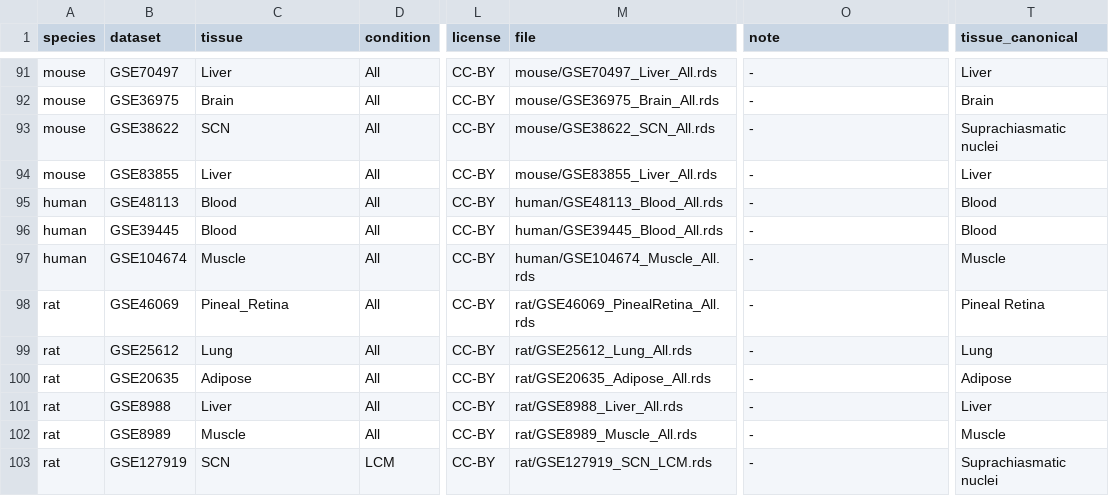
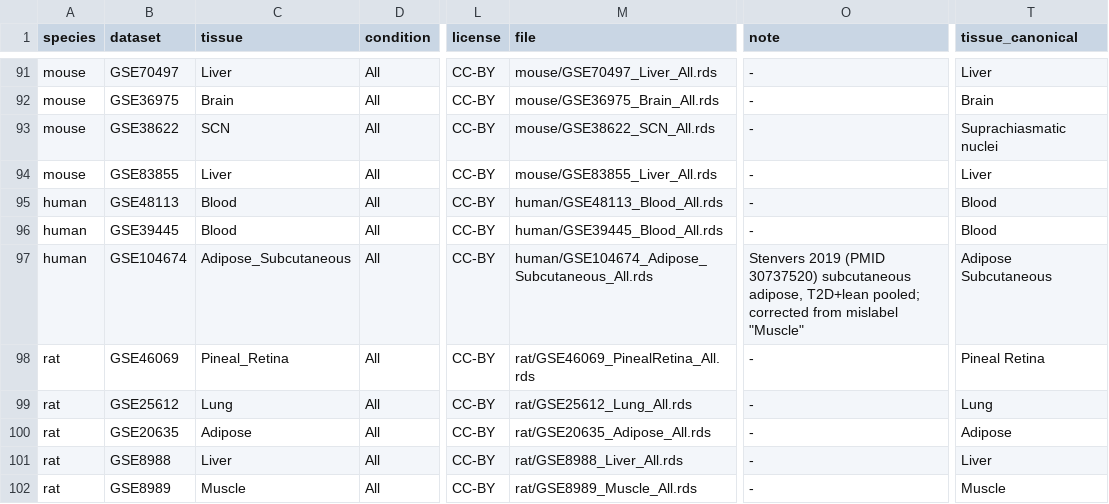
Before and after one commit to quythien/SCP, a CSV file: inst/extdata/pilots/manifest.csv, drawn as a sheet; only a part is shown, gaps mark what is left out; the shorter side is filled out with more unchanged rows; the diff names each change by its address in the sheet, - before the commit and + after, or states it on an @@ line.

Commit message:
Fix mislabel: GSE104674 is subcutaneous adipose, not muscle (Stenvers 2019, PMID 30737520)
Renamed pilot file + updated manifest tissue/tissue_canonical/file + regenerated
summary. Verified via GEO. Note: we now have no human skeletal-muscle pilot.

```diff
--- a/inst/extdata/pilots/manifest.csv
+++ b/inst/extdata/pilots/manifest.csv
-C97 (tissue): Muscle
+C97 (tissue): Adipose_Subcutaneous
-M97 (file): human/GSE104674_Muscle_All.rds
+M97 (file): human/GSE104674_Adipose_Subcutaneous_All.rds
-O97 (note): -
+O97 (note): Stenvers 2019 (PMID 30737520) subcutaneous adipose, T2D+lean pooled; corrected from mislabel "Muscle"
-T97 (tissue_canonical): Muscle
+T97 (tissue_canonical): Adipose Subcutaneous
```
Also changed, not shown: summary/tissue_signal_summary.csv, 2 other files.
